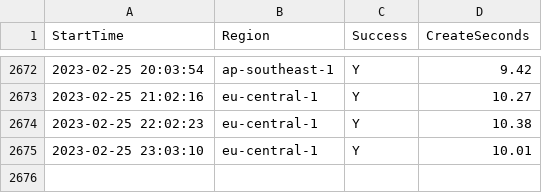
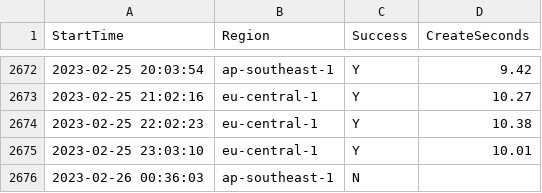
Before and after one commit to disksing/oh-my-tidbcloud, a CSV file: stats.csv, drawn as a sheet; only a part is shown, gaps mark what is left out.

```diff
--- a/stats.csv
+++ b/stats.csv
@@ -2675 +2675,2 @@ StartTime,Region,Success,CreateSeconds
 2023-02-25 23:03:10,eu-central-1,Y,10.01
+2023-02-26 00:36:03,ap-southeast-1,N,
```
Also changed, not shown: 1 other file.
